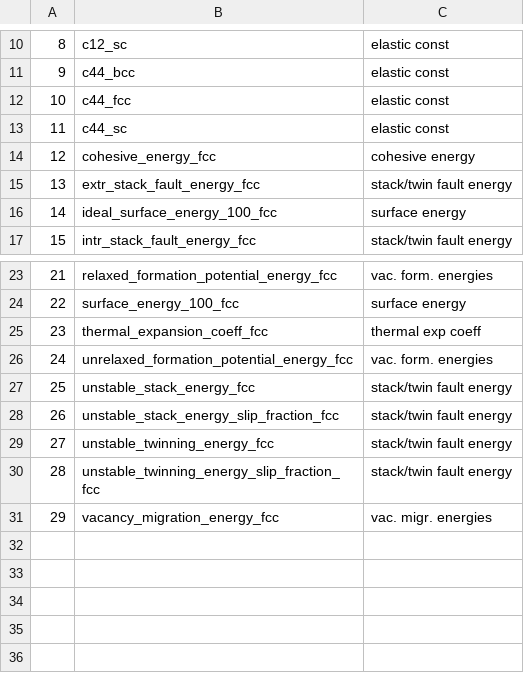
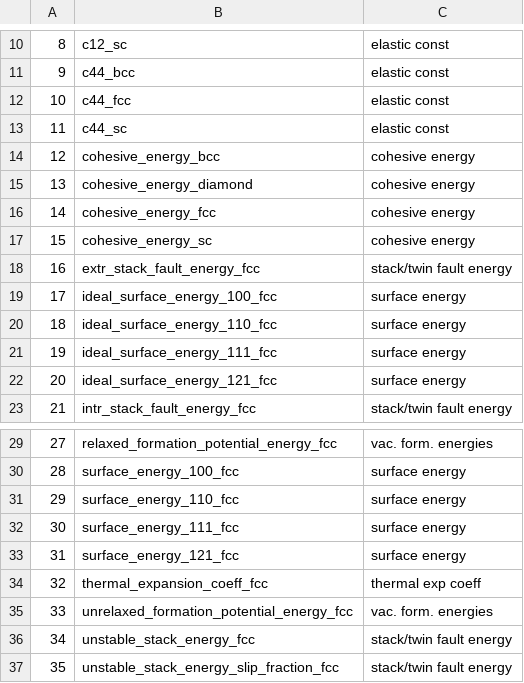
Before and after one commit to bjasperson/strength_covariance, a CSV file: strength_covariance/model_ays/factor_groups.csv, drawn as a sheet; only a part is shown, gaps mark what is left out; the shorter side is filled out with more unchanged rows; addresses are those after the commit; the diff names each change by its address in the sheet, - before the commit and + after, or states it on an @@ line.

Commit message:
3fact model/imp update, reran model select for all - update 3-factor to VME+SE111+LC - dft_import     - rearrange scale/fit order for dft     - uses linear_model_create     - add imputer to linear_model_create - linear_model:     - add rmse to pred plot     - create_X_y uses 3 factors instead of all for final model     - add_imputer option to linear_model_create     - use_imputer option to create_X_y     - add correct calls for imputer to main()     - add in all FCC SEs     - plotting/readme updates - model_selection:     - add in all cohesive energy     - add in all surface energies     - reran for 9919 combos

```diff
--- a/strength_covariance/model_ays/factor_groups.csv
+++ b/strength_covariance/model_ays/factor_groups.csv
+row 14: 12 | cohesive_energy_bcc | cohesive energy
+row 15: 13 | cohesive_energy_diamond | cohesive energy
@@ column A renumbered from row 16 down @@
+row 17: 15 | cohesive_energy_sc | cohesive energy
+row 20: 18 | ideal_surface_energy_110_fcc | surface energy
+row 21: 19 | ideal_surface_energy_111_fcc | surface energy
+row 22: 20 | ideal_surface_energy_121_fcc | surface energy
+row 31: 29 | surface_energy_110_fcc | surface energy
+row 32: 30 | surface_energy_111_fcc | surface energy
+row 33: 31 | surface_energy_121_fcc | surface energy
```
Also changed, not shown: 7 other files.
